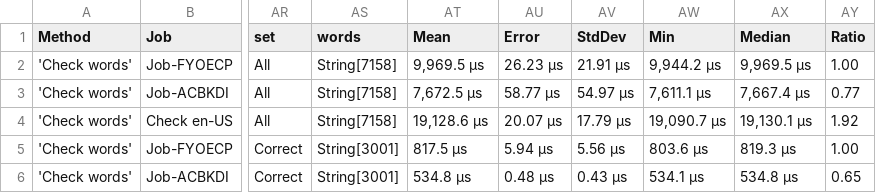
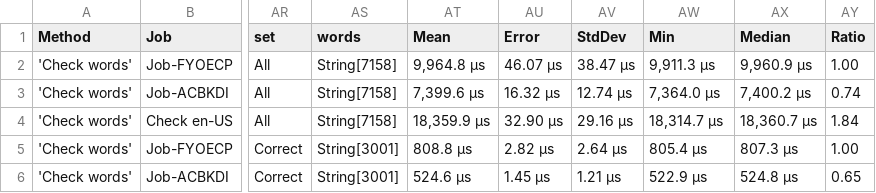
Before and after one commit to aarondandy/WeCantSpell.Hunspell, a CSV file: artifacts/bench/results/WeCantSpell.Hunspell.Benchmarks.Suites.CheckEnUsSuite-report.csv, drawn as a sheet; only a part is shown, gaps mark what is left out; the diff covers the shown part only; the diff names each change by its address in the sheet, - before the commit and + after, or states it on an @@ line.

```diff
--- a/artifacts/bench/results/WeCantSpell.Hunspell.Benchmarks.Suites.CheckEnUsSuite-report.csv
+++ b/artifacts/bench/results/WeCantSpell.Hunspell.Benchmarks.Suites.CheckEnUsSuite-report.csv
-AT2 (Mean): 9,969.5 μs
+AT2 (Mean): 9,964.8 μs
-AU2 (Error): 26.23 μs
+AU2 (Error): 46.07 μs
-AV2 (StdDev): 21.91 μs
+AV2 (StdDev): 38.47 μs
-AW2 (Min): 9,944.2 μs
+AW2 (Min): 9,911.3 μs
-AX2 (Median): 9,969.5 μs
+AX2 (Median): 9,960.9 μs
-AT3 (Mean): 7,672.5 μs
+AT3 (Mean): 7,399.6 μs
-AU3 (Error): 58.77 μs
+AU3 (Error): 16.32 μs
-AV3 (StdDev): 54.97 μs
+AV3 (StdDev): 12.74 μs
-AW3 (Min): 7,611.1 μs
+AW3 (Min): 7,364.0 μs
-AX3 (Median): 7,667.4 μs
+AX3 (Median): 7,400.2 μs
-AY3 (Ratio): 0.77
+AY3 (Ratio): 0.74
-AT4 (Mean): 19,128.6 μs
+AT4 (Mean): 18,359.9 μs
-AU4 (Error): 20.07 μs
+AU4 (Error): 32.90 μs
-AV4 (StdDev): 17.79 μs
+AV4 (StdDev): 29.16 μs
-AW4 (Min): 19,090.7 μs
+AW4 (Min): 18,314.7 μs
-AX4 (Median): 19,130.1 μs
+AX4 (Median): 18,360.7 μs
-AY4 (Ratio): 1.92
+AY4 (Ratio): 1.84
-AT5 (Mean): 817.5 μs
+AT5 (Mean): 808.8 μs
-AU5 (Error): 5.94 μs
+AU5 (Error): 2.82 μs
-AV5 (StdDev): 5.56 μs
+AV5 (StdDev): 2.64 μs
-AW5 (Min): 803.6 μs
+AW5 (Min): 805.4 μs
-AX5 (Median): 819.3 μs
+AX5 (Median): 807.3 μs
-AT6 (Mean): 534.8 μs
+AT6 (Mean): 524.6 μs
-AU6 (Error): 0.48 μs
+AU6 (Error): 1.45 μs
-AV6 (StdDev): 0.43 μs
+AV6 (StdDev): 1.21 μs
-AW6 (Min): 534.1 μs
+AW6 (Min): 522.9 μs
-AX6 (Median): 534.8 μs
+AX6 (Median): 524.8 μs
```
Also changed, not shown: 39 edited cells elsewhere in this file, artifacts/bench/results/WeCantSpell.Hunspell.Benchmarks.NHunspell.Suites.CheckEnUsSuite-report.csv, artifacts/bench/results/WeCantSpell.Hunspell.Benchmarks.NHunspell.Suites.SuggestEnUsSuite-report.csv, 32 other files.
